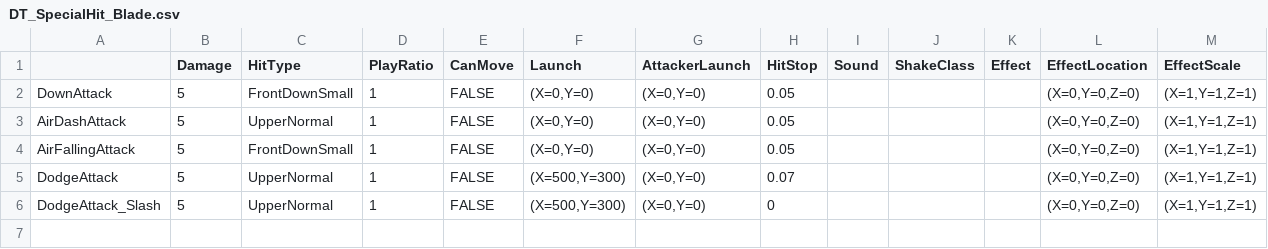
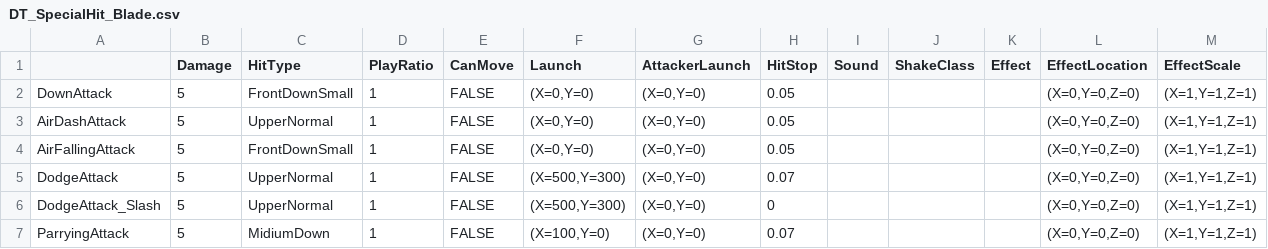
Before and after one commit to Jay9011/Unreal4_Study, a CSV file: BlueprintProject/Content/Weapons/Weapon_Melee/Blade/DT_SpecialHit_Blade.csv, drawn as a sheet.

```diff
--- a/BlueprintProject/Content/Weapons/Weapon_Melee/Blade/DT_SpecialHit_Blade.csv
+++ b/BlueprintProject/Content/Weapons/Weapon_Melee/Blade/DT_SpecialHit_Blade.csv
@@ -6 +6,2 @@ DodgeAttack,5,UpperNormal,1,FALSE,"(X=500,Y=300)","(X=0,Y=0)",0.07,,,,"(X=0,Y=0,
 DodgeAttack_Slash,5,UpperNormal,1,FALSE,"(X=500,Y=300)","(X=0,Y=0)",0,,,,"(X=0,Y=0,Z=0)","(X=1,Y=1,Z=1)"
+ParryingAttack,5,MidiumDown,1,FALSE,"(X=100,Y=0)","(X=0,Y=0)",0.07,,,,"(X=0,Y=0,Z=0)","(X=1,Y=1,Z=1)"
```
Also changed, not shown: BlueprintProject/Content/Weapons/Weapon_Melee/Blade/DT_SpecialAction_Blade.csv, 38 other files.
